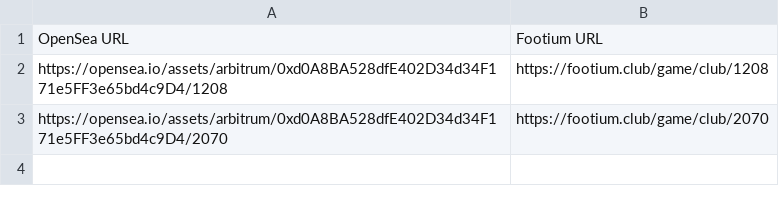
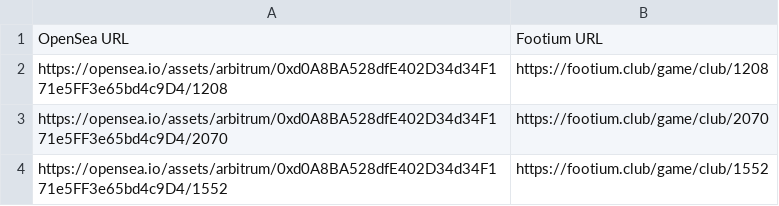
Before and after one commit to PhatDot1/BigFoot, a CSV file: footium_clubs_listings.csv, drawn as a sheet; the diff names each change by its address in the sheet, - before the commit and + after, or states it on an @@ line.

```diff
--- a/footium_clubs_listings.csv
+++ b/footium_clubs_listings.csv
+row 4: https://opensea.io/assets/arbitrum/0xd0A8BA528dfE402D34d34F171e5FF3e65bd4c9D4/1552 | https://footium.club/game/club/1552
```
